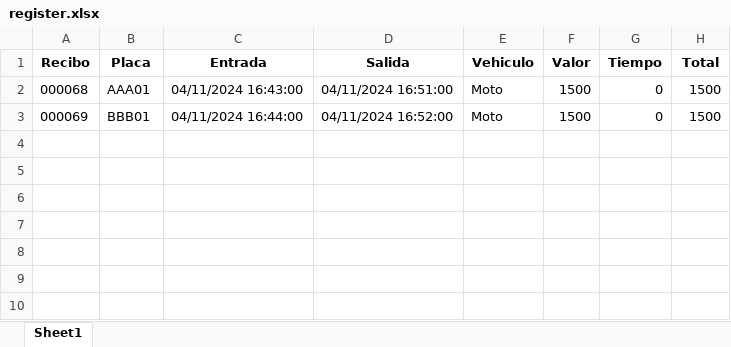
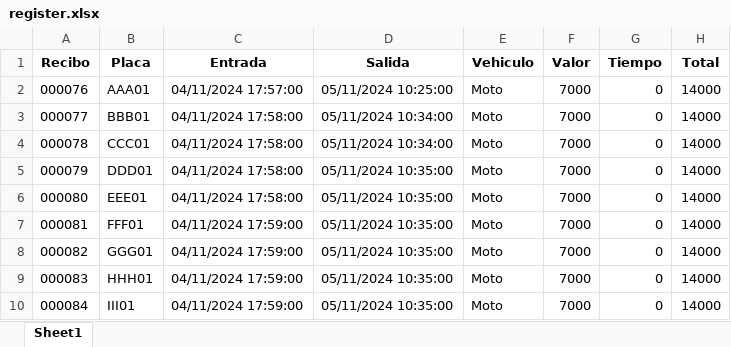
Before and after one commit to gjhg775/python-flet-crud, an Excel workbook: assets/xls/register.xlsx, sheet Sheet1, drawn as a sheet; values as stored, in another font and other column widths than the file's, no borders; removed rows and columns are numbered as before the commit, all else as after; the diff names each change by its address in the sheet, - before the commit and + after, or states it on an @@ line.

```diff
--- a/assets/xls/register.xlsx (sheet Sheet1)
+++ b/assets/xls/register.xlsx (sheet Sheet1)
-row 2: 000068 | AAA01 | 04/11/2024 16:43:00 | 04/11/2024 16:51:00 | Moto | 1500 | 0 | 1500
+row 2: 000076 | AAA01 | 04/11/2024 17:57:00 | 05/11/2024 10:25:00 | Moto | 7000 | 0 | 14000
-A3 (Recibo): 000069
+A3 (Recibo): 000077
-C3 (Entrada): 04/11/2024 16:44:00
+C3 (Entrada): 04/11/2024 17:58:00
-D3 (Salida): 04/11/2024 16:52:00
+D3 (Salida): 05/11/2024 10:34:00
-F3 (Valor): 1500
+F3 (Valor): 7000
-H3 (Total): 1500
+H3 (Total): 14000
+row 4: 000078 | CCC01 | 04/11/2024 17:58:00 | 05/11/2024 10:34:00 | Moto | 7000 | 0 | 14000
+row 5: 000079 | DDD01 | 04/11/2024 17:58:00 | 05/11/2024 10:35:00 | Moto | 7000 | 0 | 14000
+row 6: 000080 | EEE01 | 04/11/2024 17:58:00 | 05/11/2024 10:35:00 | Moto | 7000 | 0 | 14000
+row 7: 000081 | FFF01 | 04/11/2024 17:59:00 | 05/11/2024 10:35:00 | Moto | 7000 | 0 | 14000
+row 8: 000082 | GGG01 | 04/11/2024 17:59:00 | 05/11/2024 10:35:00 | Moto | 7000 | 0 | 14000
+row 9: 000083 | HHH01 | 04/11/2024 17:59:00 | 05/11/2024 10:35:00 | Moto | 7000 | 0 | 14000
+row 10: 000084 | III01 | 04/11/2024 17:59:00 | 05/11/2024 10:35:00 | Moto | 7000 | 0 | 14000
```
Also changed, not shown: 8 other files.
